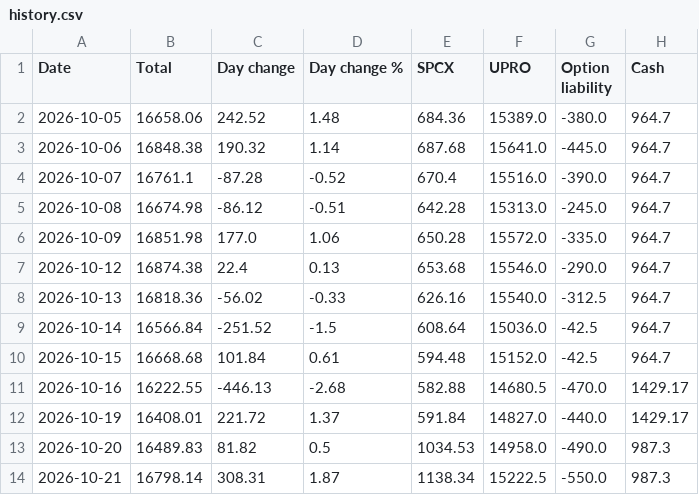
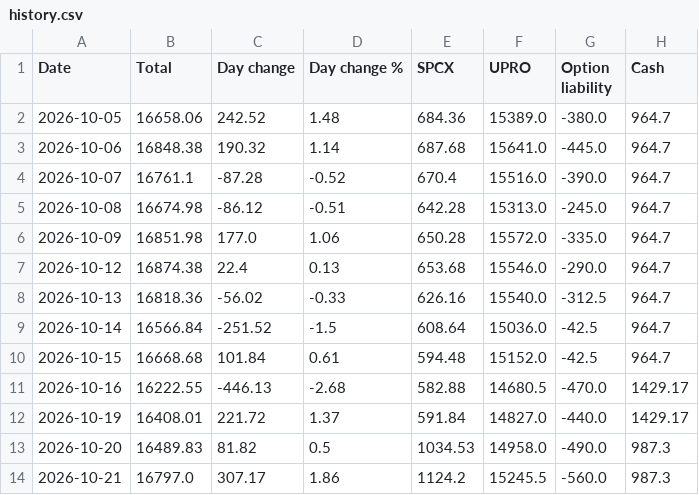
Before and after one commit to AT4Engineer/pq-22e56fd9, a CSV file: data/history.csv, drawn as a sheet.

```diff
--- a/data/history.csv
+++ b/data/history.csv
@@ -13,2 +13,2 @@ Date,Total,Day change,Day change %,SPCX,UPRO,Option liability,Cash
 2026-10-20,16489.83,81.82,0.5,1034.53,14958.0,-490.0,987.3
-2026-10-21,16798.14,308.31,1.87,1138.34,15222.5,-550.0,987.3
+2026-10-21,16797.0,307.17,1.86,1124.2,15245.5,-560.0,987.3
```
Also changed, not shown: data/current.csv, data/intraday.csv, 15 other files.
